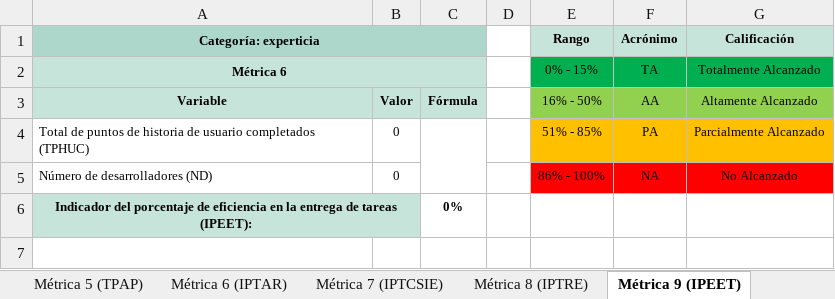
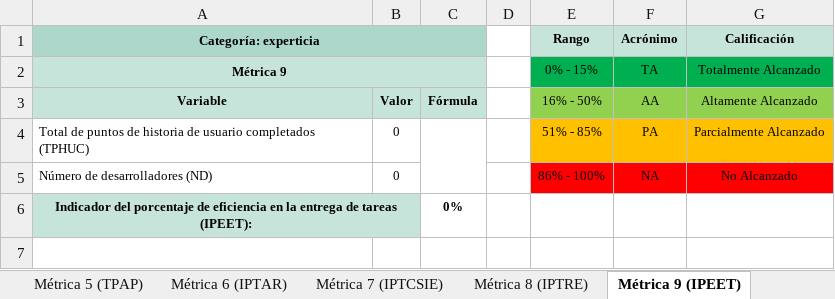
Before and after one commit to EduardoNicolasPerezParedes/Instrumento-Evaluaci-n-Modelo-M-tricas-Felicidad, an Excel workbook: Instrumento de evaluación del modelo de métricas felicidad.xlsx, sheet Métrica 9 (IPEET), drawn as a sheet; only a part is shown; values as stored, in another font and other column widths than the file's, no borders; charts and pictures not drawn; the diff names each change by its address in the sheet, - before the commit and + after, or states it on an @@ line.

```diff
--- a/Instrumento de evaluación del modelo de métricas felicidad.xlsx (sheet Métrica 9 (IPEET))
+++ b/Instrumento de evaluación del modelo de métricas felicidad.xlsx (sheet Métrica 9 (IPEET))
-A2 (Categoría: experticia): Métrica 6
+A2 (Categoría: experticia): Métrica 9
```
Also changed, not shown: sheet Métrica 5 (TPAP), sheet Métrica 8 (IPTRE), charts or pictures.
